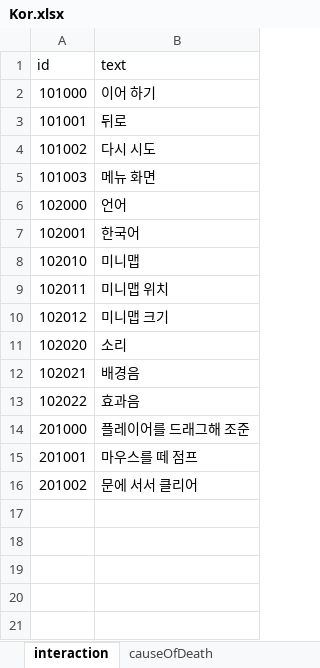
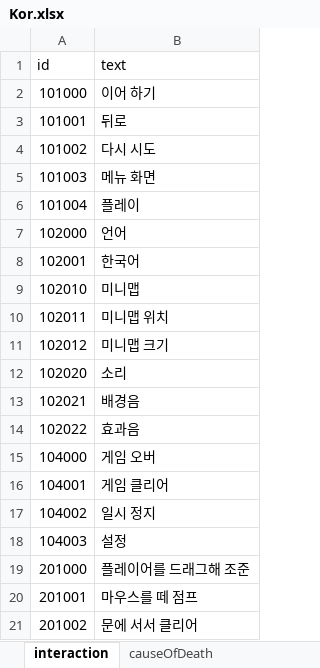
Before and after one commit to haggy06/Sub_Proj, an Excel workbook: Assets/Excel/Kor.xlsx, sheet interaction, drawn as a sheet; values as stored, in another font and other column widths than the file's, no borders; the diff names each change by its address in the sheet, - before the commit and + after, or states it on an @@ line.

```diff
--- a/Assets/Excel/Kor.xlsx (sheet interaction)
+++ b/Assets/Excel/Kor.xlsx (sheet interaction)
+row 6: 101004 | 플레이
+row 15: 104000 | 게임 오버
+row 16: 104001 | 게임 클리어
+row 17: 104002 | 일시 정지
+row 18: 104003 | 설정
```
Also changed, not shown: Assets/Excel/Eng.xlsx, 54 other files.
